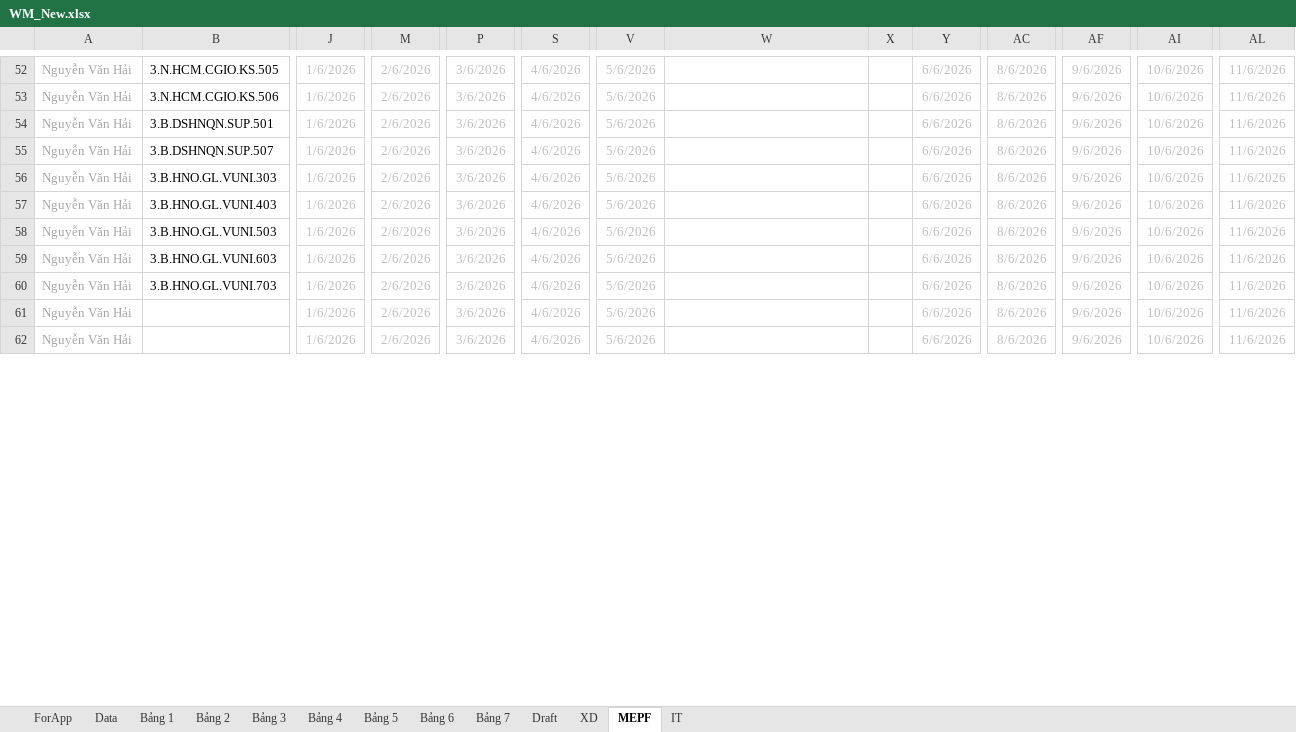
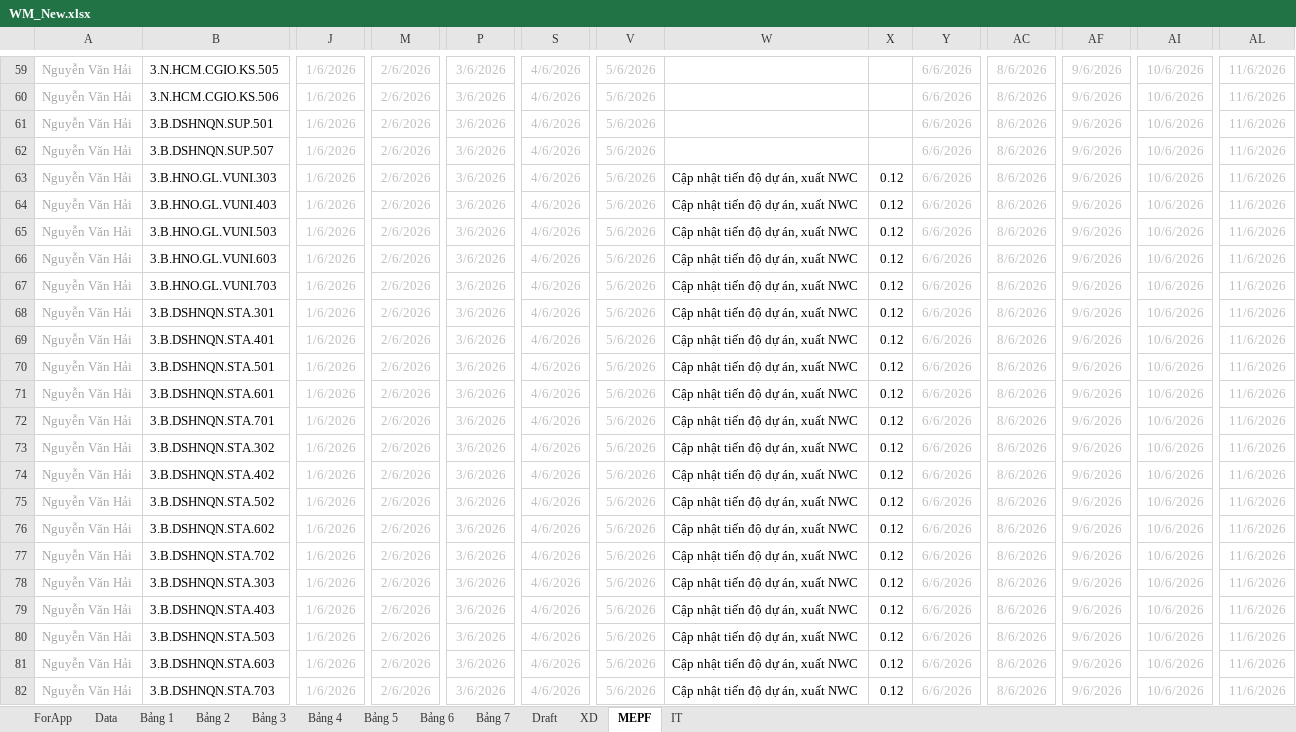
Before and after one commit to vinbim21/web-qlcv-new, an Excel workbook: WM_New.xlsx, sheet MEPF, drawn as a sheet; only a part is shown, gaps mark what is left out; the shorter side is filled out with more unchanged rows; values as stored, in another font and other column widths than the file's, no borders; conditional formats not drawn; addresses are those after the commit; rows hold the shown columns only; the diff covers the shown part only; the diff names each change by its address in the sheet, - before the commit and + after, or states it on an @@ line.

```diff
--- a/WM_New.xlsx (sheet MEPF)
+++ b/WM_New.xlsx (sheet MEPF)
-W63:W67: (empty)
+W63:W67: Cập nhật tiến độ dự án, xuất NWC
-X63:X67: (empty)
+X63:X67: 0.12
+row 68: Nguyễn Văn Hải | 3.B.DSHNQN.STA.301 | 1/6/2026 | 2/6/2026 | 3/6/2026 | 4/6/2026 | 5/6/2026 | Cập nhật tiến độ dự án, xuất NWC | 0.12 | 6/6/2026 | 8/6/2026 | 9/6/2026 | 10/6/2026 | 11/6/2026
+row 69: Nguyễn Văn Hải | 3.B.DSHNQN.STA.401 | 1/6/2026 | 2/6/2026 | 3/6/2026 | 4/6/2026 | 5/6/2026 | Cập nhật tiến độ dự án, xuất NWC | 0.12 | 6/6/2026 | 8/6/2026 | 9/6/2026 | 10/6/2026 | 11/6/2026
+row 70: Nguyễn Văn Hải | 3.B.DSHNQN.STA.501 | 1/6/2026 | 2/6/2026 | 3/6/2026 | 4/6/2026 | 5/6/2026 | Cập nhật tiến độ dự án, xuất NWC | 0.12 | 6/6/2026 | 8/6/2026 | 9/6/2026 | 10/6/2026 | 11/6/2026
+row 71: Nguyễn Văn Hải | 3.B.DSHNQN.STA.601 | 1/6/2026 | 2/6/2026 | 3/6/2026 | 4/6/2026 | 5/6/2026 | Cập nhật tiến độ dự án, xuất NWC | 0.12 | 6/6/2026 | 8/6/2026 | 9/6/2026 | 10/6/2026 | 11/6/2026
+row 72: Nguyễn Văn Hải | 3.B.DSHNQN.STA.701 | 1/6/2026 | 2/6/2026 | 3/6/2026 | 4/6/2026 | 5/6/2026 | Cập nhật tiến độ dự án, xuất NWC | 0.12 | 6/6/2026 | 8/6/2026 | 9/6/2026 | 10/6/2026 | 11/6/2026
+row 73: Nguyễn Văn Hải | 3.B.DSHNQN.STA.302 | 1/6/2026 | 2/6/2026 | 3/6/2026 | 4/6/2026 | 5/6/2026 | Cập nhật tiến độ dự án, xuất NWC | 0.12 | 6/6/2026 | 8/6/2026 | 9/6/2026 | 10/6/2026 | 11/6/2026
+row 74: Nguyễn Văn Hải | 3.B.DSHNQN.STA.402 | 1/6/2026 | 2/6/2026 | 3/6/2026 | 4/6/2026 | 5/6/2026 | Cập nhật tiến độ dự án, xuất NWC | 0.12 | 6/6/2026 | 8/6/2026 | 9/6/2026 | 10/6/2026 | 11/6/2026
+row 75: Nguyễn Văn Hải | 3.B.DSHNQN.STA.502 | 1/6/2026 | 2/6/2026 | 3/6/2026 | 4/6/2026 | 5/6/2026 | Cập nhật tiến độ dự án, xuất NWC | 0.12 | 6/6/2026 | 8/6/2026 | 9/6/2026 | 10/6/2026 | 11/6/2026
+row 76: Nguyễn Văn Hải | 3.B.DSHNQN.STA.602 | 1/6/2026 | 2/6/2026 | 3/6/2026 | 4/6/2026 | 5/6/2026 | Cập nhật tiến độ dự án, xuất NWC | 0.12 | 6/6/2026 | 8/6/2026 | 9/6/2026 | 10/6/2026 | 11/6/2026
+row 77: Nguyễn Văn Hải | 3.B.DSHNQN.STA.702 | 1/6/2026 | 2/6/2026 | 3/6/2026 | 4/6/2026 | 5/6/2026 | Cập nhật tiến độ dự án, xuất NWC | 0.12 | 6/6/2026 | 8/6/2026 | 9/6/2026 | 10/6/2026 | 11/6/2026
+row 78: Nguyễn Văn Hải | 3.B.DSHNQN.STA.303 | 1/6/2026 | 2/6/2026 | 3/6/2026 | 4/6/2026 | 5/6/2026 | Cập nhật tiến độ dự án, xuất NWC | 0.12 | 6/6/2026 | 8/6/2026 | 9/6/2026 | 10/6/2026 | 11/6/2026
+row 79: Nguyễn Văn Hải | 3.B.DSHNQN.STA.403 | 1/6/2026 | 2/6/2026 | 3/6/2026 | 4/6/2026 | 5/6/2026 | Cập nhật tiến độ dự án, xuất NWC | 0.12 | 6/6/2026 | 8/6/2026 | 9/6/2026 | 10/6/2026 | 11/6/2026
+row 80: Nguyễn Văn Hải | 3.B.DSHNQN.STA.503 | 1/6/2026 | 2/6/2026 | 3/6/2026 | 4/6/2026 | 5/6/2026 | Cập nhật tiến độ dự án, xuất NWC | 0.12 | 6/6/2026 | 8/6/2026 | 9/6/2026 | 10/6/2026 | 11/6/2026
+row 81: Nguyễn Văn Hải | 3.B.DSHNQN.STA.603 | 1/6/2026 | 2/6/2026 | 3/6/2026 | 4/6/2026 | 5/6/2026 | Cập nhật tiến độ dự án, xuất NWC | 0.12 | 6/6/2026 | 8/6/2026 | 9/6/2026 | 10/6/2026 | 11/6/2026
+row 82: Nguyễn Văn Hải | 3.B.DSHNQN.STA.703 | 1/6/2026 | 2/6/2026 | 3/6/2026 | 4/6/2026 | 5/6/2026 | Cập nhật tiến độ dự án, xuất NWC | 0.12 | 6/6/2026 | 8/6/2026 | 9/6/2026 | 10/6/2026 | 11/6/2026
```
Also changed, not shown: 63 added rows, 11 removed rows and 31 edited cells elsewhere in this sheet, sheet XD, sheet Bảng 3, sheet Data, sheet Bảng 5, sheet IT, sheet Bảng 7, 1 more sheet, formulas that keep their value, hidden cells, 25 other files.
